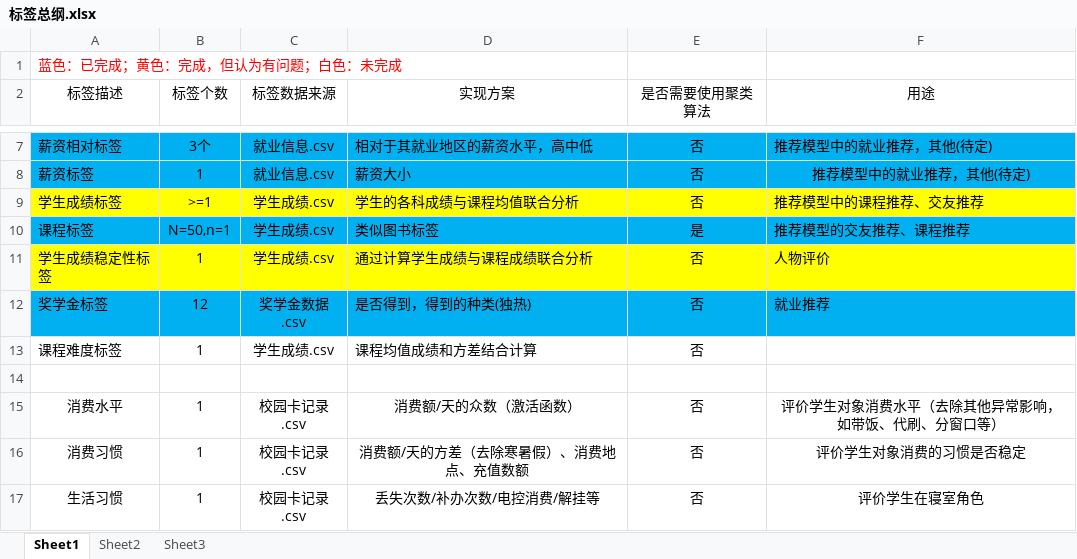
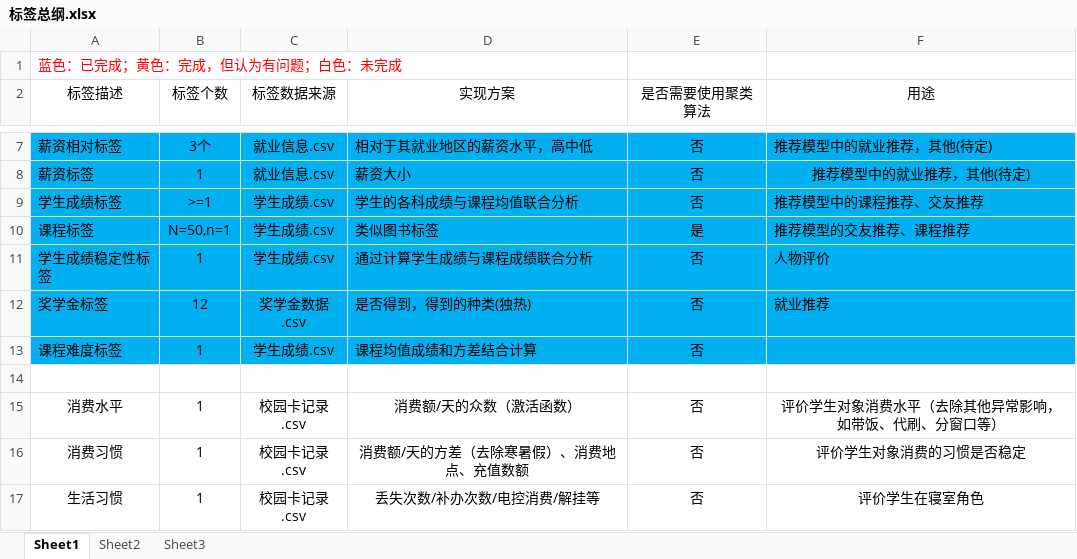
Before and after one commit to xiawenhui/DC_ISCHOOL, an Excel workbook: data/label_data/标签总纲.xlsx, sheet Sheet1, drawn as a sheet; only a part is shown, gaps mark what is left out; values as stored, in another font and other column widths than the file's, no borders; the diff names each change by its address in the sheet, - before the commit and + after, or states it on an @@ line.

Commit message:
update:course_info，标签总纲;

```diff
--- a/data/label_data/标签总纲.xlsx (sheet Sheet1)
+++ b/data/label_data/标签总纲.xlsx (sheet Sheet1)
-A9:F9 fill: #FFFF00
+A9:F9 fill: #00B0F0
-A11:F11 fill: #FFFF00
+A11:F11 fill: #00B0F0
-A13:F13 fill: none
+A13:F13 fill: #00B0F0
```
Also changed, not shown: 1 other file.
